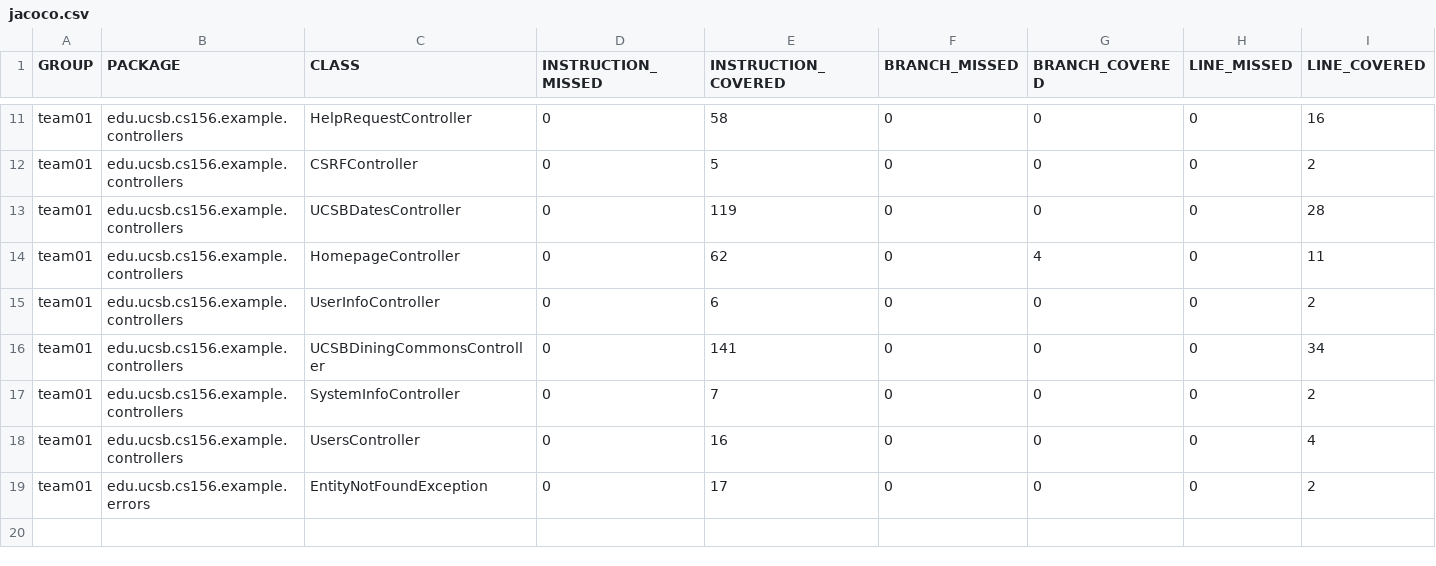
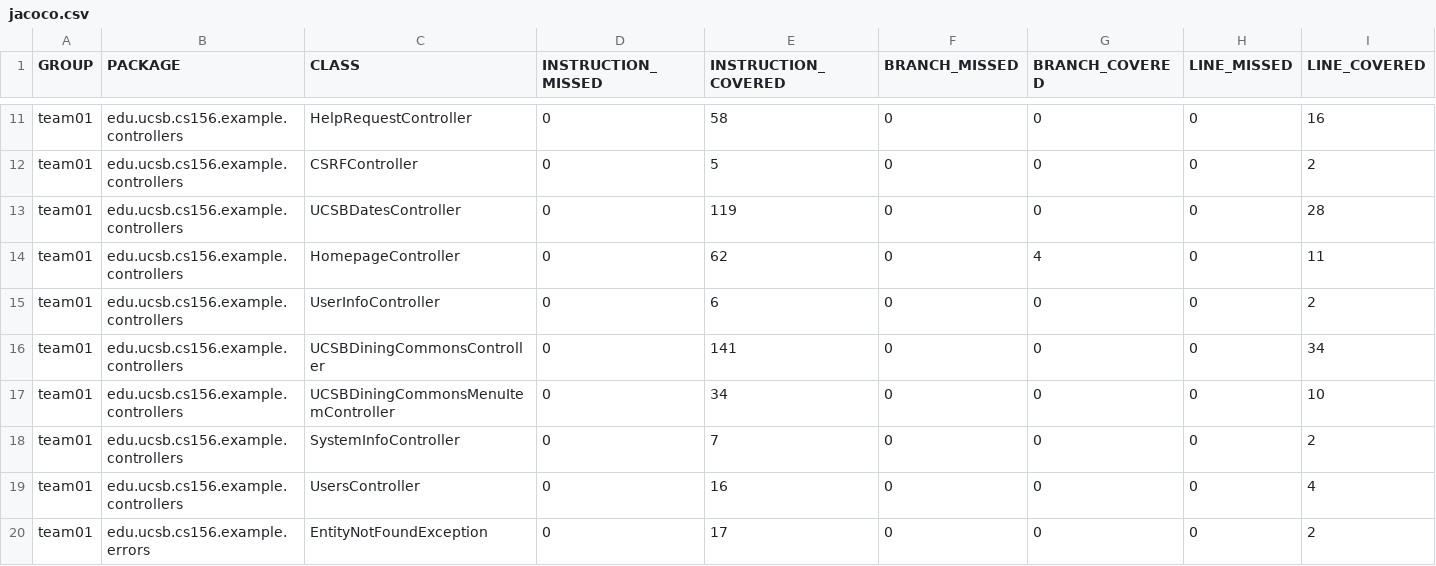
Before and after one commit to ucsb-cs156-f25/team01-f25-03, a CSV file: jacoco/jacoco.csv, drawn as a sheet; only a part is shown, gaps mark what is left out; rows hold the shown columns only; the diff names each change by its address in the sheet, - before the commit and + after, or states it on an @@ line.

Commit message:
Deploying to gh-pages from @ ucsb-cs156-f25/team01-f25-03@3f6d1ccf0535a53e59003b29b4f54bdc9c766ec5 🚀

```diff
--- a/jacoco/jacoco.csv
+++ b/jacoco/jacoco.csv
+row 17: team01 | edu.ucsb.cs156.example.controllers | UCSBDiningCommonsMenuItemController | 0 | 34 | 0 | 0 | 0 | 10
```
Also changed, not shown: 7 other files.
